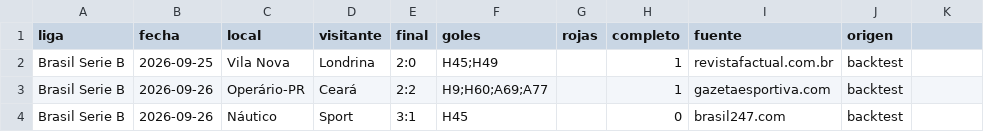
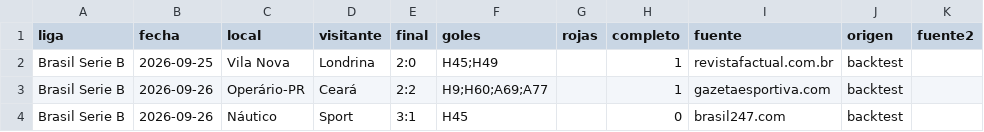
Before and after one commit to alejandro59guerrero-spec/Alejandroo, a CSV file: data/backtest/partidos.csv, drawn as a sheet; only a part is shown.

```diff
--- a/data/backtest/partidos.csv
+++ b/data/backtest/partidos.csv
@@ -1,2 +1,2 @@
-liga,fecha,local,visitante,final,goles,rojas,completo,fuente,origen
+liga,fecha,local,visitante,final,goles,rojas,completo,fuente,origen,fuente2
 Brasil Serie B,2026-09-25,Vila Nova,Londrina,2:0,H45;H49,,1,revistafactual.com.br,backtest
```
Also changed, not shown: 9 other files.
